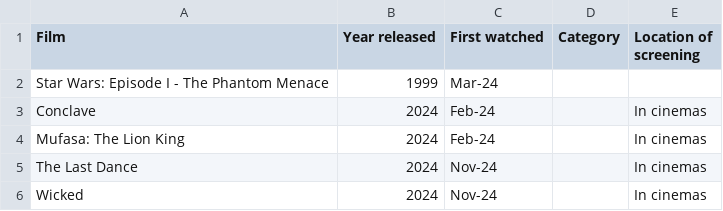
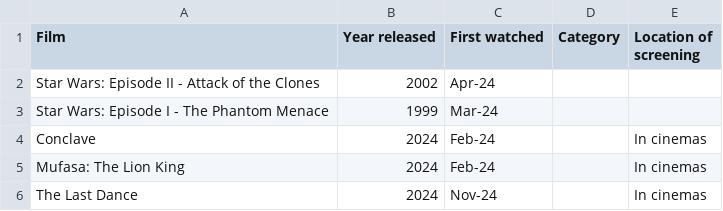
Before and after one commit to joshua-poon/poonos, a CSV file: _data/movies_list.csv, drawn as a sheet; only a part is shown; the shorter side is filled out with more unchanged rows; the diff names each change by its address in the sheet, - before the commit and + after, or states it on an @@ line.

Commit message:
year level update

```diff
--- a/_data/movies_list.csv
+++ b/_data/movies_list.csv
+row 2: Star Wars: Episode II - Attack of the Clones | 2002 | Apr-24
```
Also changed, not shown: 2 other files.
